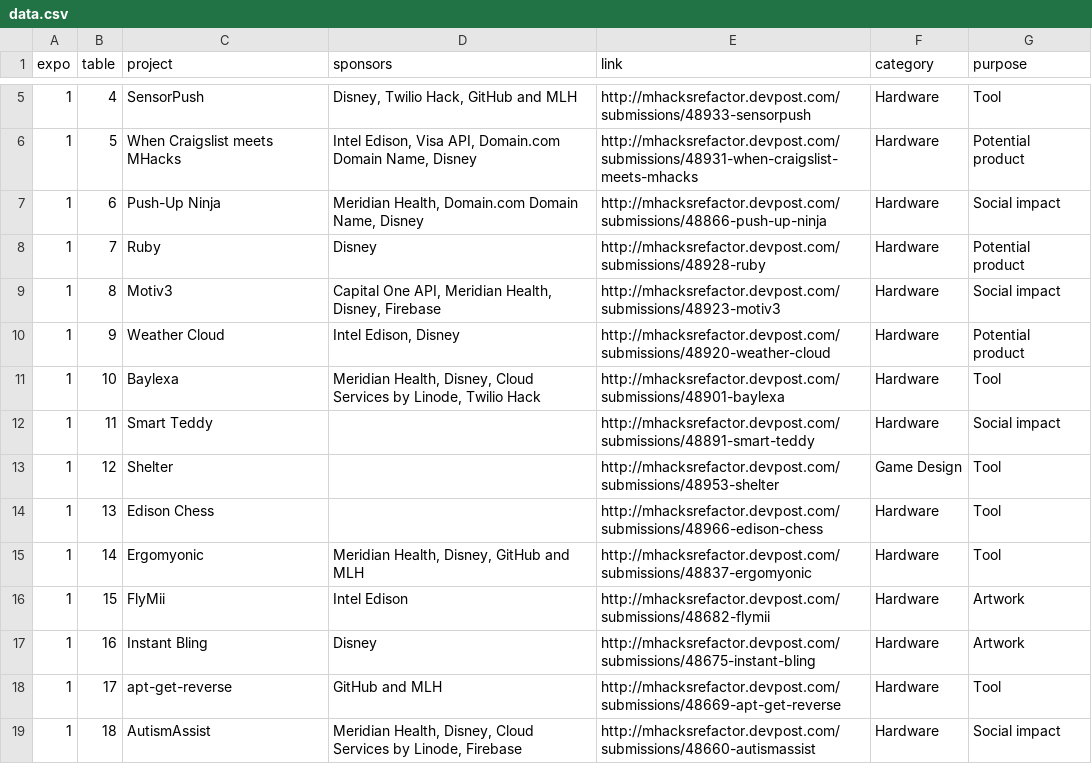
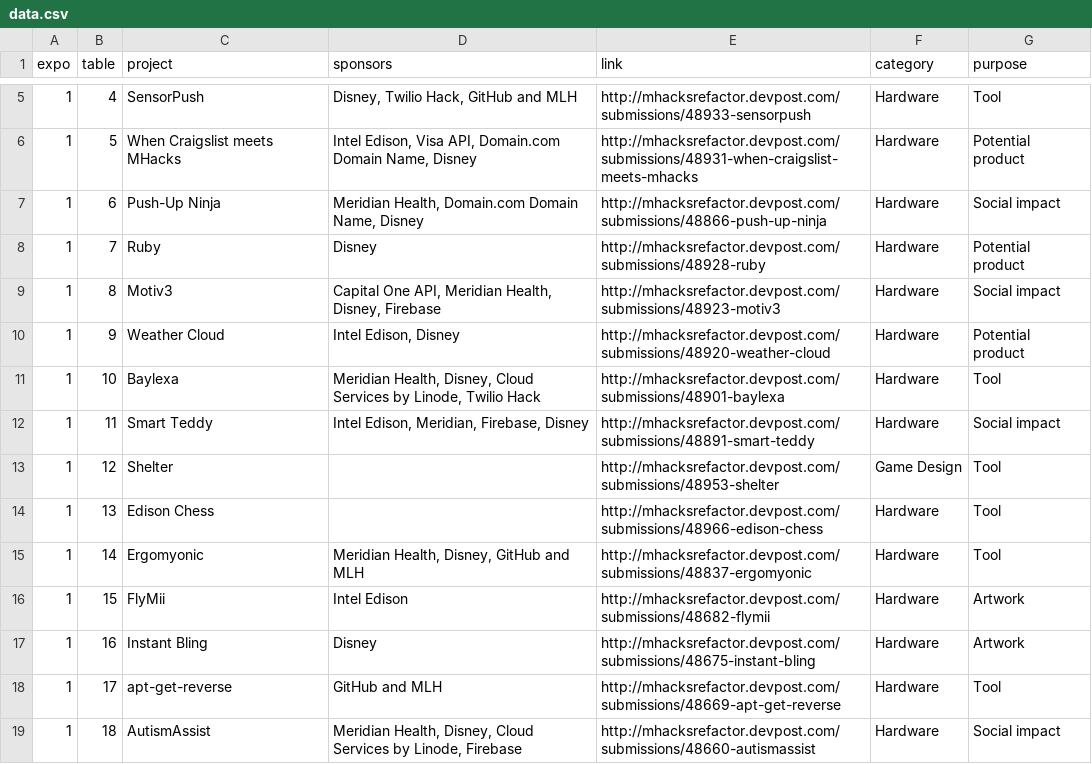
Before and after one commit to AlanLiu96/mhacks_refactor_expo, a CSV file: data/data.csv, drawn as a sheet; only a part is shown, gaps mark what is left out.

Commit message:
table 11

```diff
--- a/data/data.csv
+++ b/data/data.csv
@@ -11,3 +11,3 @@ expo,table,project,sponsors,link,category,purpose,
 1,10,Baylexa,"Meridian Health, Disney, Cloud Services by Linode, Twilio Hack",http://mhacksrefactor.devpost.com/submissions/48901-baylexa,Hardware,Tool,
-1,11,Smart Teddy,,http://mhacksrefactor.devpost.com/submissions/48891-smart-teddy,Hardware,Social impact,
+1,11,Smart Teddy,"Intel Edison, Meridian, Firebase, Disney",http://mhacksrefactor.devpost.com/submissions/48891-smart-teddy,Hardware,Social impact,
 1,12,Shelter,,http://mhacksrefactor.devpost.com/submissions/48953-shelter,Game Design,Tool,
```
